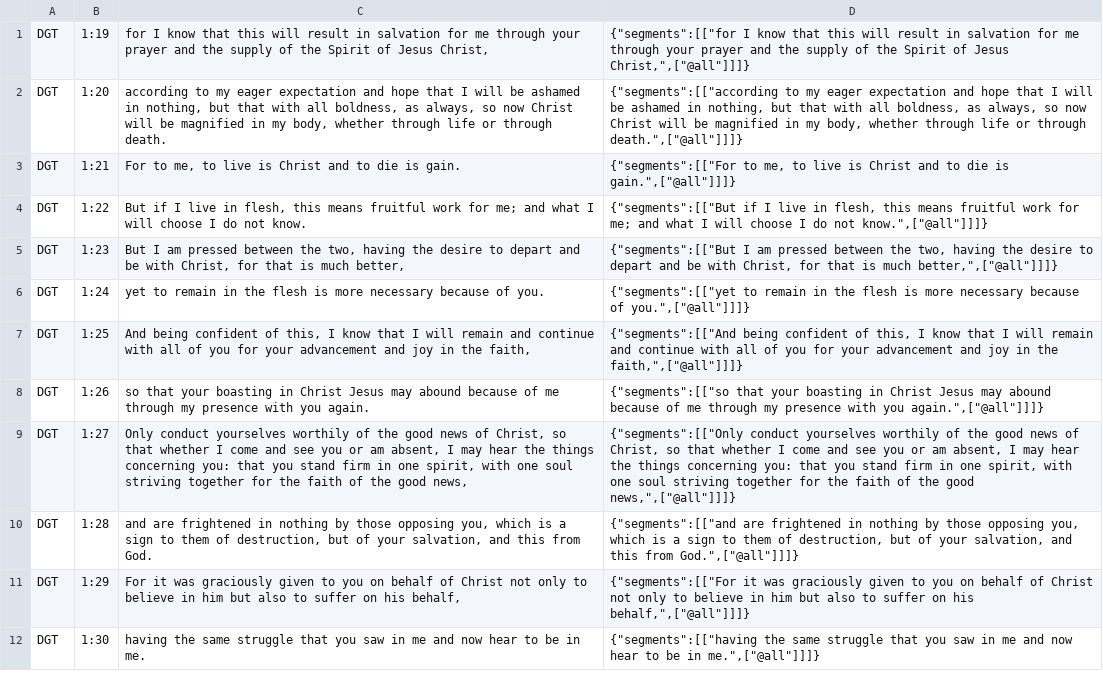
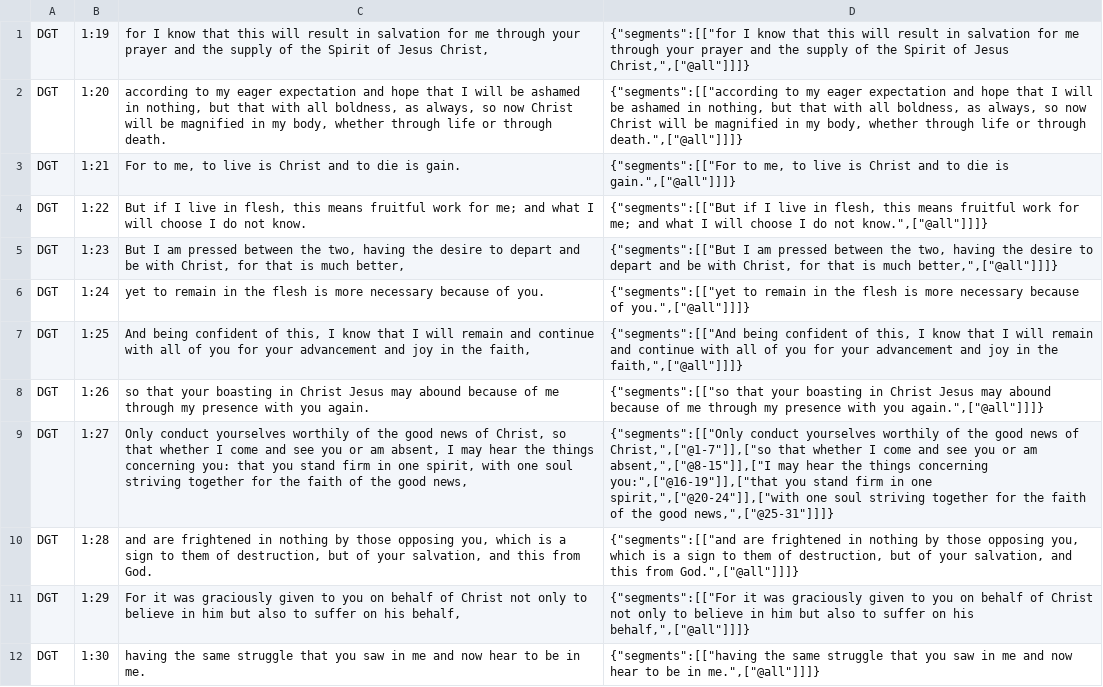
Before and after one commit to darethehair/DGTBible, a TSV file: data/authoring/philippians-01c-dgt.tsv, drawn as a sheet.

Commit message:
Narrow Philippians 1:27 hover phrase spans

```diff
--- a/data/authoring/philippians-01c-dgt.tsv
+++ b/data/authoring/philippians-01c-dgt.tsv
@@ -8,3 +8,3 @@ DGT	1:25	And being confident of this, I know that I will remain and continue wit
 DGT	1:26	so that your boasting in Christ Jesus may abound because of me through my presence with you again.	{"segments":[["so that your boasting in Christ Jesus may abound because of me through my presence with you again.",["@all"]]]}
-DGT	1:27	Only conduct yourselves worthily of the good news of Christ, so that whether I come and see you or am absent, I may hear the things concerning you: that you stand firm in one spirit, with one soul striving together for the faith of the good news,	{"segments":[["Only conduct yourselves worthily of the good news of Christ, so that whether I come and see you or am absent, I may hear the things concerning you: that you stand firm in one spirit, with one soul striving together for the faith of the good news,",["@all"]]]}
+DGT	1:27	Only conduct yourselves worthily of the good news of Christ, so that whether I come and see you or am absent, I may hear the things concerning you: that you stand firm in one spirit, with one soul striving together for the faith of the good news,	{"segments":[["Only conduct yourselves worthily of the good news of Christ,",["@1-7"]],["so that whether I come and see you or am absent,",["@8-15"]],["I may hear the things concerning you:",["@16-19"]],["that you stand firm in one spirit,",["@20-24"]],["with one soul striving together for the faith of the good news,",["@25-31"]]]}
 DGT	1:28	and are frightened in nothing by those opposing you, which is a sign to them of destruction, but of your salvation, and this from God.	{"segments":[["and are frightened in nothing by those opposing you, which is a sign to them of destruction, but of your salvation, and this from God.",["@all"]]]}
```
